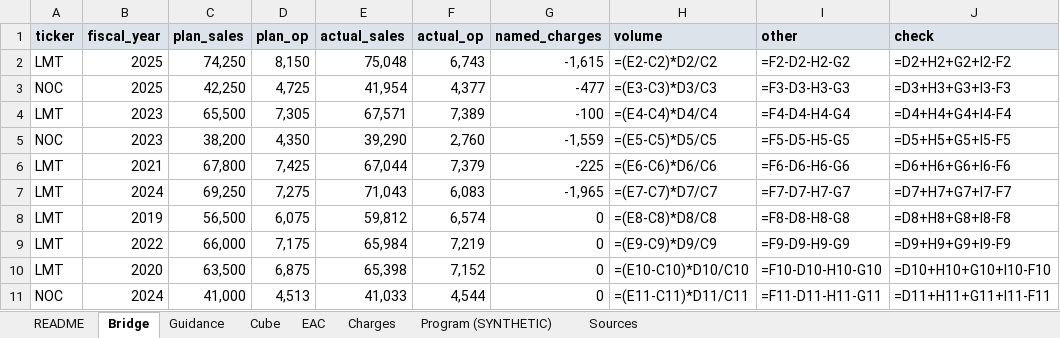
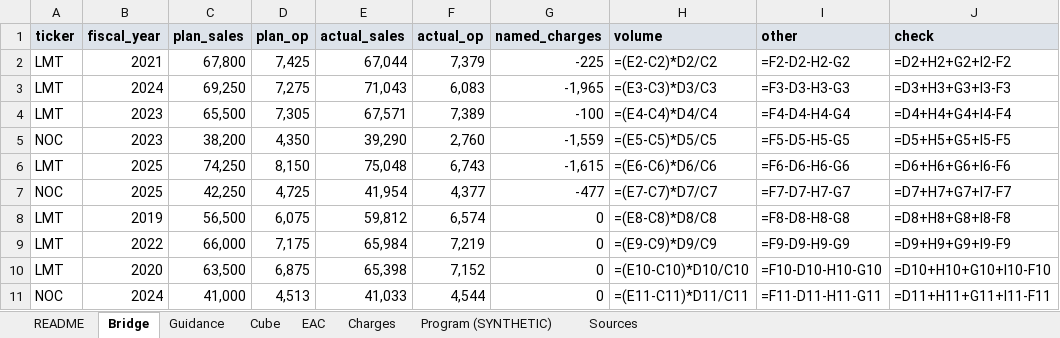
Before and after one commit to tarang-tj/where-the-plan-went, an Excel workbook: outputs/where-the-plan-went.xlsx, sheet Bridge, drawn as a sheet; values as stored, in another font and other column widths than the file's, no borders; formulas without a stored value are shown as written; removed rows and columns are numbered as before the commit, all else as after; the diff names each change by its address in the sheet, - before the commit and + after, or states it on an @@ line.

```diff
--- a/outputs/where-the-plan-went.xlsx (sheet Bridge)
+++ b/outputs/where-the-plan-went.xlsx (sheet Bridge)
-row 2: LMT | 2025 | 74,250 | 8,150 | 75,048 | 6,743 | -1,615 | =(E2-C2)*D2/C2 | =F2-D2-H2-G2 | =D2+H2+G2+I2-F2
-row 3: NOC | 2025 | 42,250 | 4,725 | 41,954 | 4,377 | -477 | =(E3-C3)*D3/C3 | =F3-D3-H3-G3 | =D3+H3+G3+I3-F3
+row 2: LMT | 2021 | 67,800 | 7,425 | 67,044 | 7,379 | -225 | =(E2-C2)*D2/C2 | =F2-D2-H2-G2 | =D2+H2+G2+I2-F2
+row 3: LMT | 2024 | 69,250 | 7,275 | 71,043 | 6,083 | -1,965 | =(E3-C3)*D3/C3 | =F3-D3-H3-G3 | =D3+H3+G3+I3-F3
-row 6: LMT | 2021 | 67,800 | 7,425 | 67,044 | 7,379 | -225 | =(E6-C6)*D6/C6 | =F6-D6-H6-G6 | =D6+H6+G6+I6-F6
-row 7: LMT | 2024 | 69,250 | 7,275 | 71,043 | 6,083 | -1,965 | =(E7-C7)*D7/C7 | =F7-D7-H7-G7 | =D7+H7+G7+I7-F7
+row 6: LMT | 2025 | 74,250 | 8,150 | 75,048 | 6,743 | -1,615 | =(E6-C6)*D6/C6 | =F6-D6-H6-G6 | =D6+H6+G6+I6-F6
+row 7: NOC | 2025 | 42,250 | 4,725 | 41,954 | 4,377 | -477 | =(E7-C7)*D7/C7 | =F7-D7-H7-G7 | =D7+H7+G7+I7-F7
```
Also changed, not shown: sheet Cube, 2 other files.
